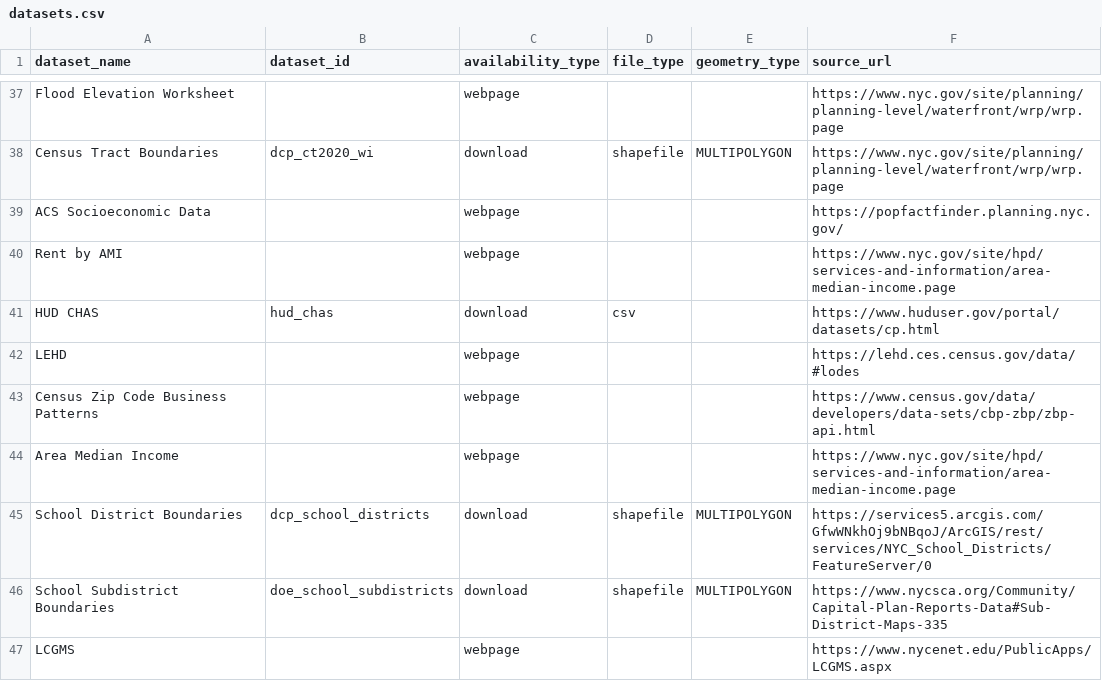
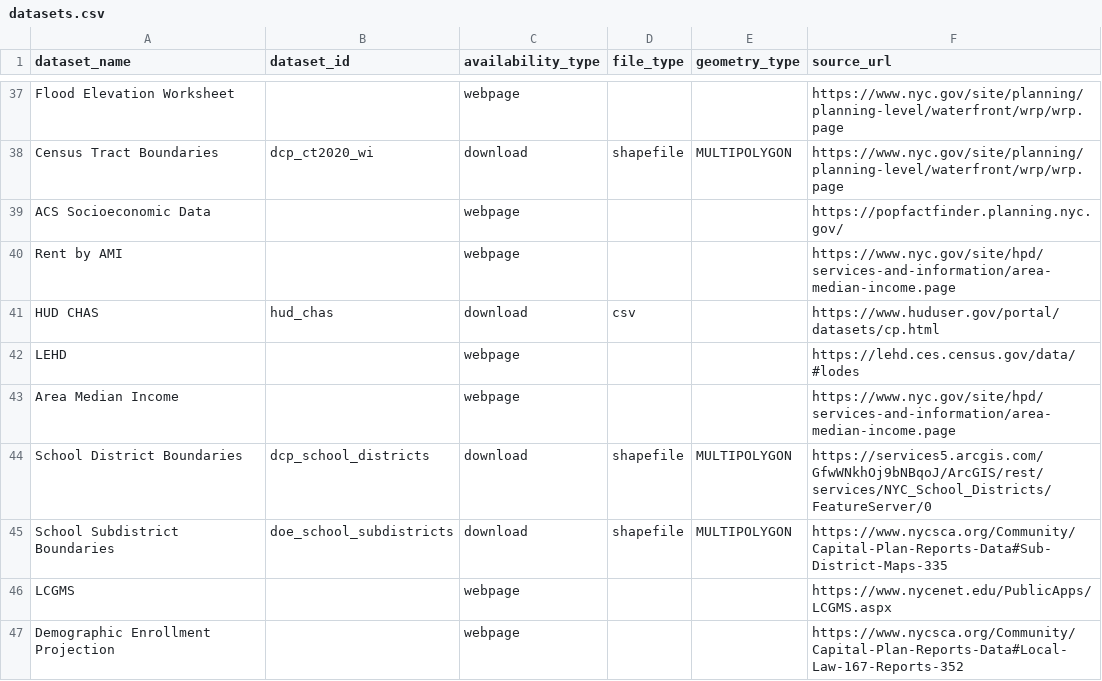
Before and after one commit to NYCPlanning/data-engineering, a CSV file: products/ceqr/seeds/datasets.csv, drawn as a sheet; only a part is shown, gaps mark what is left out; the shorter side is filled out with more unchanged rows; the diff names each change by its address in the sheet, - before the commit and + after, or states it on an @@ line.

Commit message:
drop `Census Zip Code Business Patterns` dataset

```diff
--- a/products/ceqr/seeds/datasets.csv
+++ b/products/ceqr/seeds/datasets.csv
-row 43: Census Zip Code Business Patterns |  | webpage |  |  | https://www.census.gov/data/developers/data-sets/cbp-zbp/zbp-api.html
```
Also changed, not shown: products/ceqr/seeds/chapter_datasets.csv.
